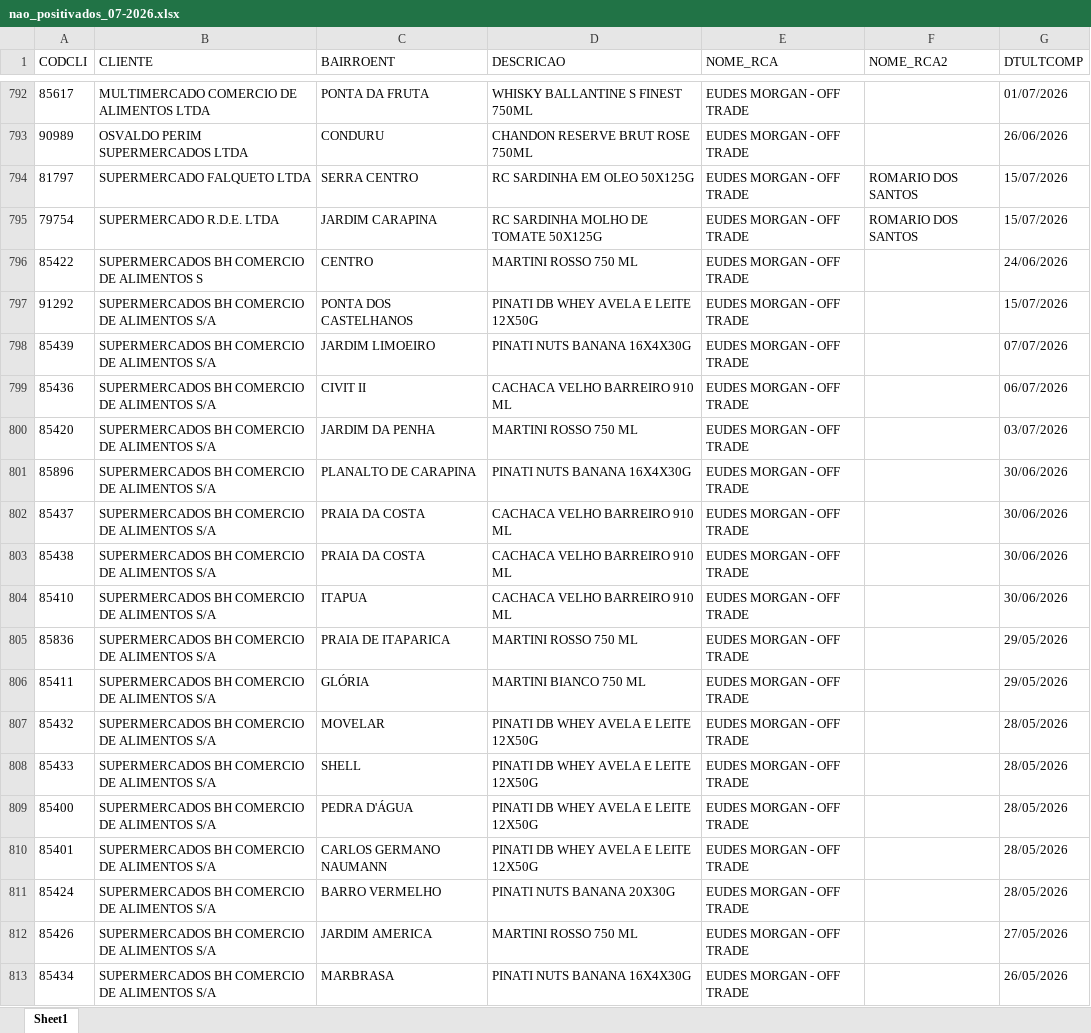
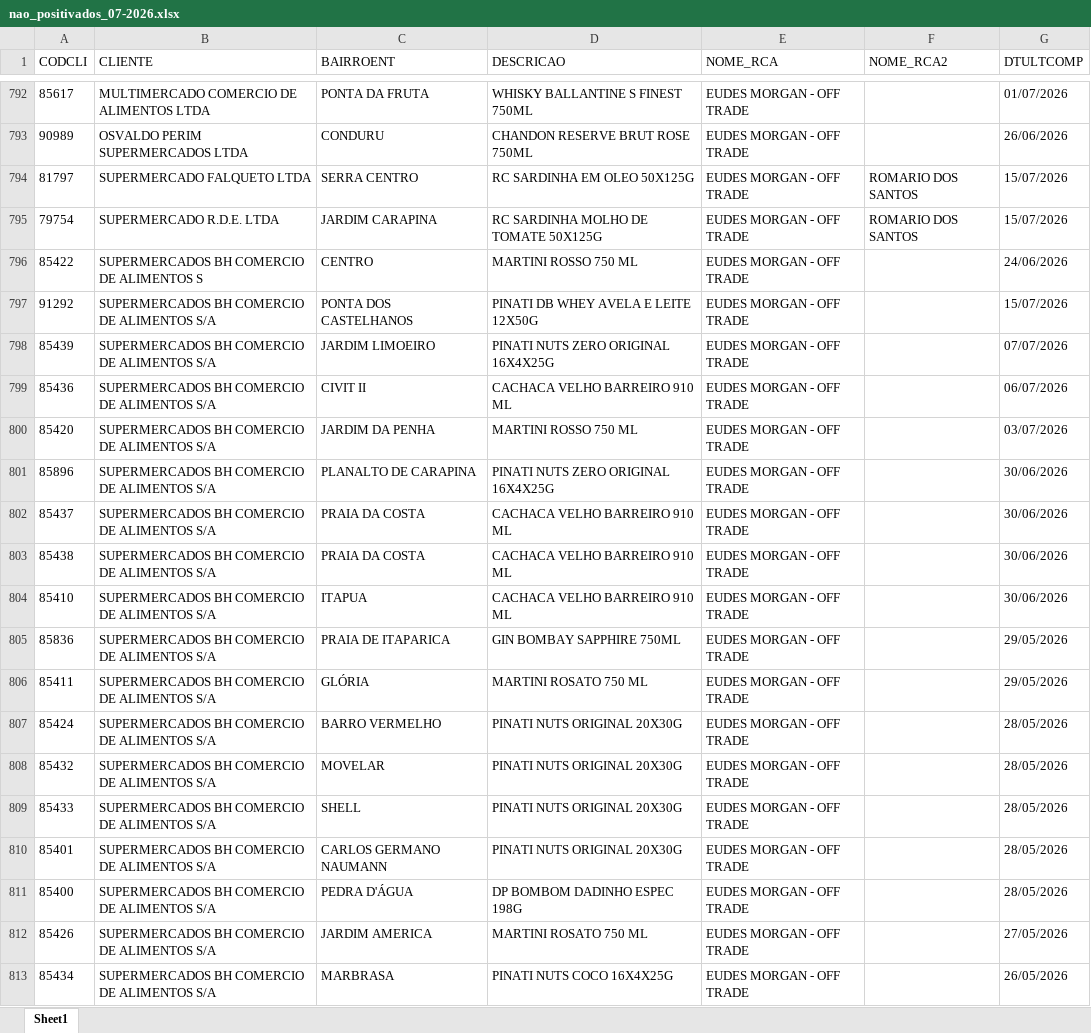
Before and after one commit to leonardocampos-cmd/offtrade, an Excel workbook: nao_positivados_07-2026.xlsx, sheet Sheet1, drawn as a sheet; only a part is shown, gaps mark what is left out; values as stored, in another font and other column widths than the file's, no borders; removed rows and columns are numbered as before the commit, all else as after; the diff covers the shown part only; the diff names each change by its address in the sheet, - before the commit and + after, or states it on an @@ line.

```diff
--- a/nao_positivados_07-2026.xlsx (sheet Sheet1)
+++ b/nao_positivados_07-2026.xlsx (sheet Sheet1)
-D798 (DESCRICAO): PINATI NUTS BANANA 16X4X30G
+D798 (DESCRICAO): PINATI NUTS ZERO ORIGINAL 16X4X25G
-D801 (DESCRICAO): PINATI NUTS BANANA 16X4X30G
+D801 (DESCRICAO): PINATI NUTS ZERO ORIGINAL 16X4X25G
-D805 (DESCRICAO): MARTINI ROSSO 750 ML
+D805 (DESCRICAO): GIN BOMBAY SAPPHIRE 750ML
-D806 (DESCRICAO): MARTINI BIANCO 750 ML
+D806 (DESCRICAO): MARTINI ROSATO 750 ML
+row 807: 85424 | SUPERMERCADOS BH COMERCIO DE ALIMENTOS S/A | BARRO VERMELHO | PINATI NUTS ORIGINAL 20X30G | EUDES MORGAN - OFF TRADE |  | 28/05/2026
-D808:D809 (DESCRICAO): PINATI DB WHEY AVELA E LEITE 12X50G
+D808:D809 (DESCRICAO): PINATI NUTS ORIGINAL 20X30G
-row 809: 85400 | SUPERMERCADOS BH COMERCIO DE ALIMENTOS S/A | PEDRA D'ÁGUA | PINATI DB WHEY AVELA E LEITE 12X50G | EUDES MORGAN - OFF TRADE |  | 28/05/2026
-D810 (DESCRICAO): PINATI DB WHEY AVELA E LEITE 12X50G
+D810 (DESCRICAO): PINATI NUTS ORIGINAL 20X30G
-A811 (CODCLI): 85424
+A811 (CODCLI): 85400
-C811 (BAIRROENT): BARRO VERMELHO
+C811 (BAIRROENT): PEDRA D'ÁGUA
-D811 (DESCRICAO): PINATI NUTS BANANA 20X30G
+D811 (DESCRICAO): DP BOMBOM DADINHO ESPEC 198G
-D812 (DESCRICAO): MARTINI ROSSO 750 ML
+D812 (DESCRICAO): MARTINI ROSATO 750 ML
-D813 (DESCRICAO): PINATI NUTS BANANA 16X4X30G
+D813 (DESCRICAO): PINATI NUTS COCO 16X4X25G
```
Also changed, not shown: 26 added rows, 27 removed rows, 12 moved rows and 687 edited cells elsewhere in this sheet, 3 other files.
